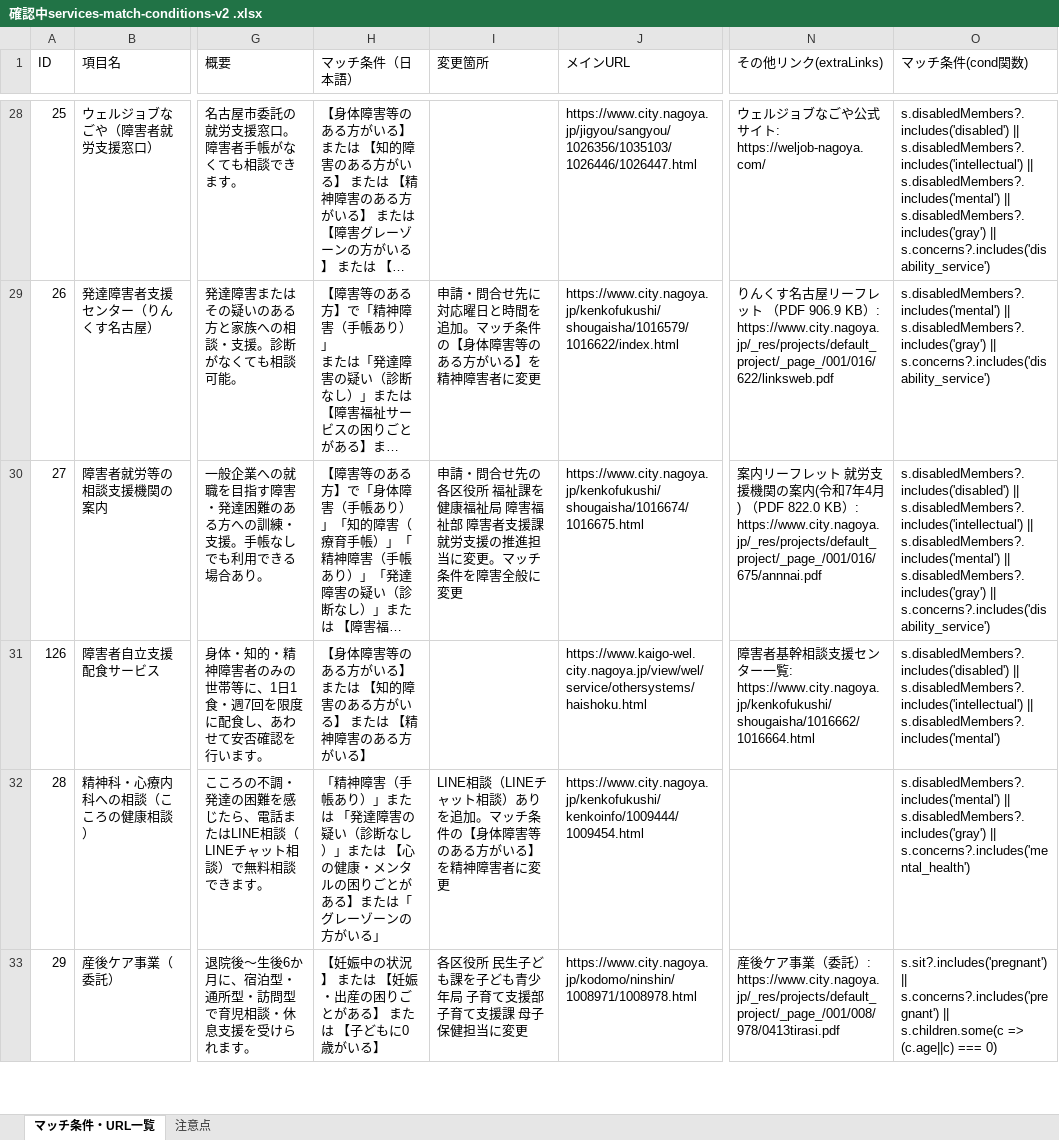
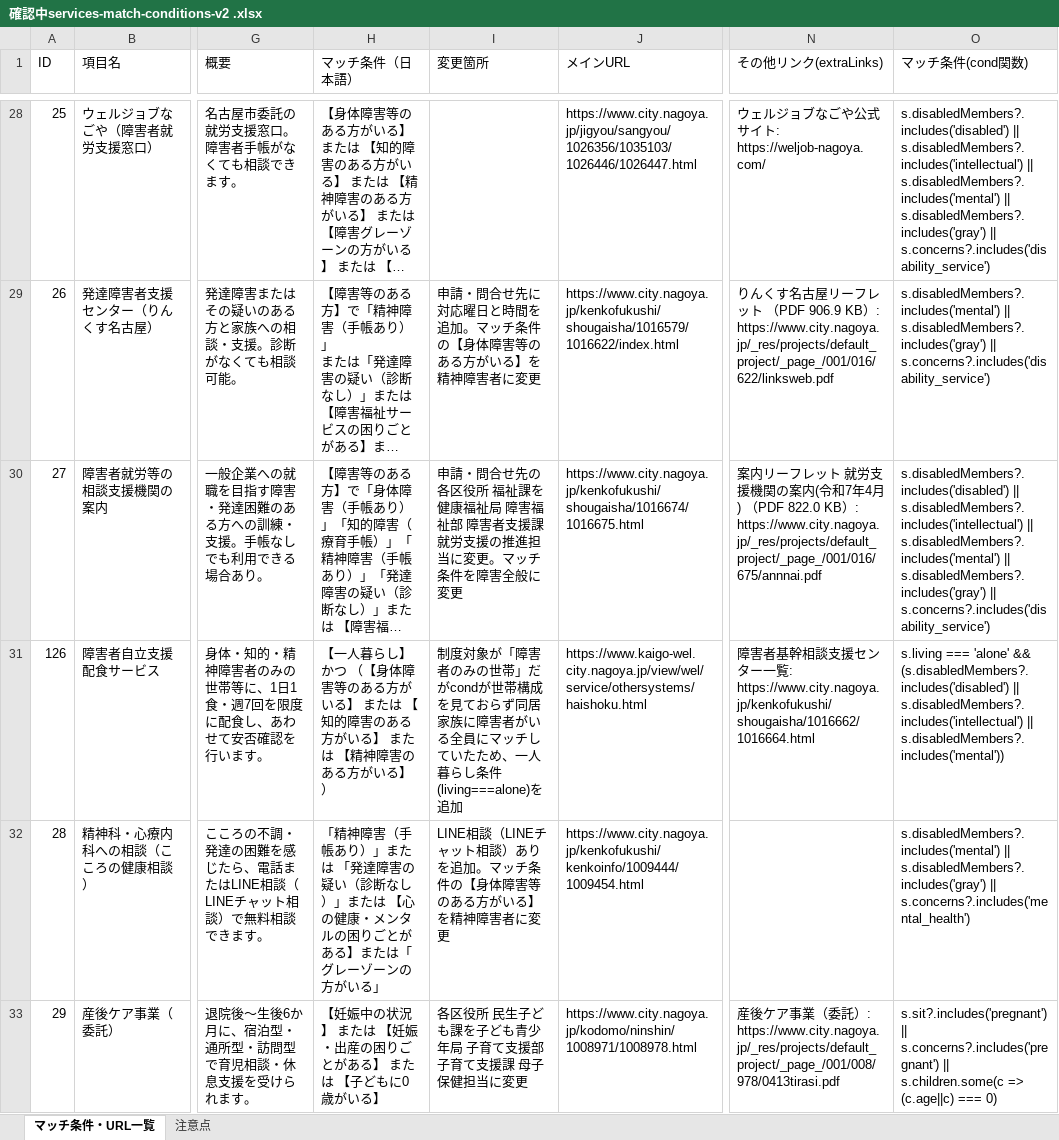
Before and after one commit to anishihara-prog/NagoyaApp, an Excel workbook: 確認中services-match-conditions-v2 .xlsx, sheet マッチ条件・URL一覧, drawn as a sheet; only a part is shown, gaps mark what is left out; long unchanged cells end in …; values as stored, in another font and other column widths than the file's, no borders; the diff names each change by its address in the sheet, - before the commit and + after, or states it on an @@ line.

```diff
--- a/確認中services-match-conditions-v2 .xlsx (sheet マッチ条件・URL一覧)
+++ b/確認中services-match-conditions-v2 .xlsx (sheet マッチ条件・URL一覧)
-H31 (マッチ条件（日本語）): 【身体障害等のある方がいる】 または 【知的障害のある方がいる】 または 【精神障害のある方がいる】
+H31 (マッチ条件（日本語）): 【一人暮らし】 かつ （【身体障害等のある方がいる】 または 【知的障害のある方がいる】 または 【精神障害のある方がいる】）
-I31 (変更箇所): (empty)
+I31 (変更箇所): 制度対象が「障害者のみの世帯」だがcondが世帯構成を見ておらず同居家族に障害者がいる全員にマッチしていたため、一人暮らし条件(living===alone)を追加
-O31 (マッチ条件(cond関数)): s.disabledMembers?.includes('disabled') || s.disabledMembers?.includes('intellectual') || s.disabledMembers?.includes('mental')
+O31 (マッチ条件(cond関数)): s.living === 'alone' && (s.disabledMembers?.includes('disabled') || s.disabledMembers?.includes('intellectual') || s.disabledMembers?.includes('mental'))
```
Also changed, not shown: 5 other files.
